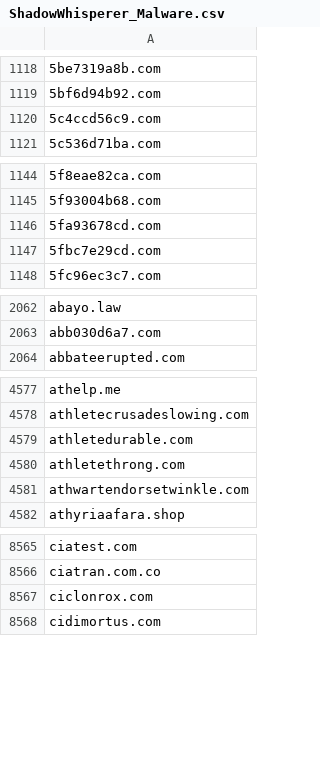
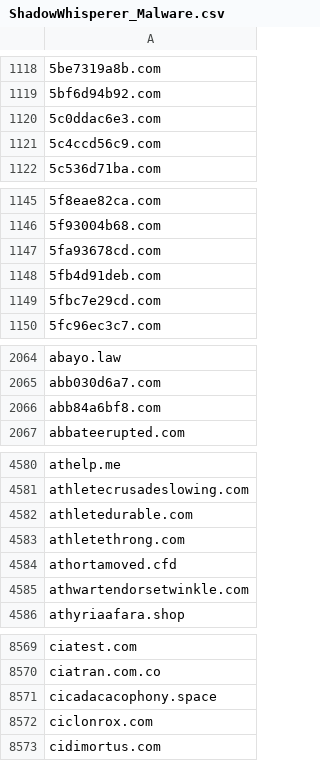
Before and after one commit to external-sources/hosts-sources, a CSV file: data/ShadowWhisperer_Malware.csv, drawn as a sheet; only a part is shown, gaps mark what is left out; the diff covers the shown part only.

```diff
--- a/data/ShadowWhisperer_Malware.csv
+++ b/data/ShadowWhisperer_Malware.csv
@@ -1119,2 +1119,3 @@
 5bf6d94b92.com
+5c0ddac6e3.com
 5c4ccd56c9.com
@@ -1146,2 +1147,3 @@
 5fa93678cd.com
+5fb4d91deb.com
 5fbc7e29cd.com
@@ -2063,2 +2065,3 @@ abayo.law
 abb030d6a7.com
+abb84a6bf8.com
 abbateerupted.com
@@ -4580,2 +4583,3 @@ athletedurable.com
 athletethrong.com
+athortamoved.cfd
 athwartendorsetwinkle.com
@@ -8566,2 +8570,3 @@ ciatest.com
 ciatran.com.co
+cicadacacophony.space
 ciclonrox.com
```
Also changed, not shown: 10 added rows elsewhere in this file, data/ShadowWhisperer_Cryptocurrency.csv, data/kadhosts_azet13.csv, 4 other files.
